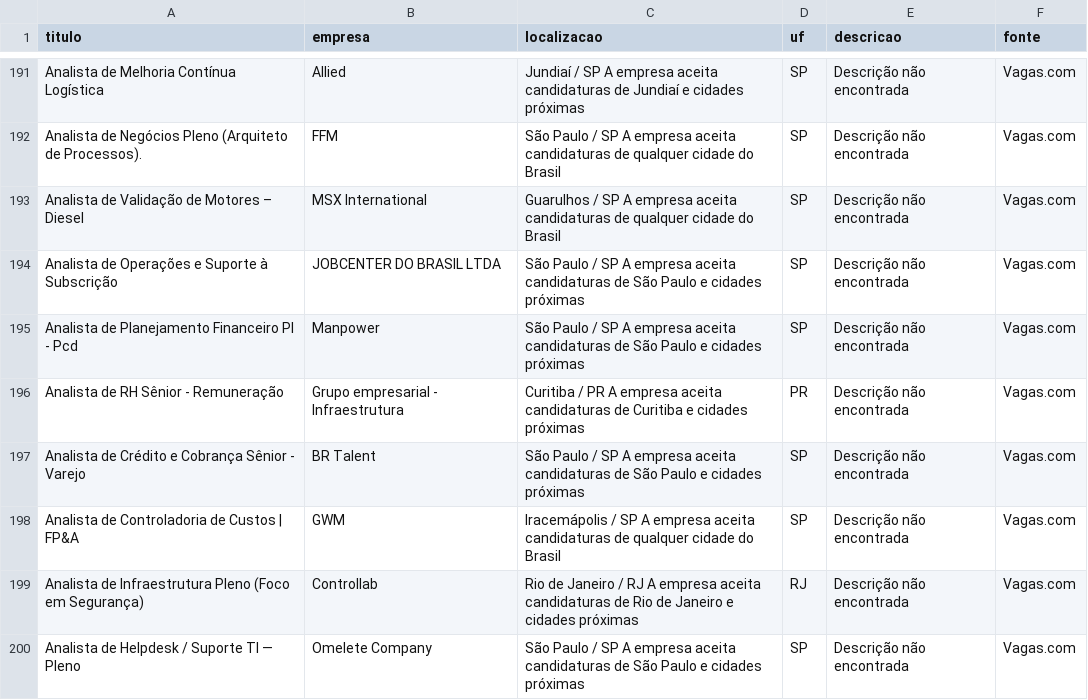
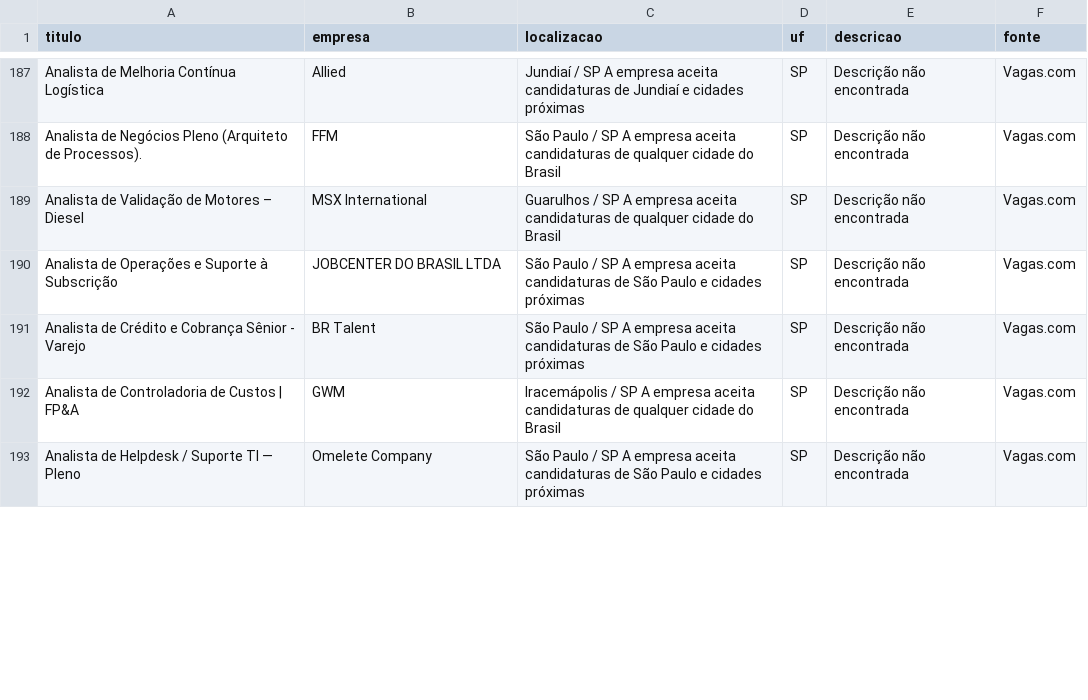
Before and after one commit to rodineyw/analise_vagas, a CSV file: vagas_consolidadas.csv, drawn as a sheet; only a part is shown, gaps mark what is left out; removed rows and columns are numbered as before the commit, all else as after; the diff covers the shown part only; the diff names each change by its address in the sheet, - before the commit and + after, or states it on an @@ line.

Commit message:
CHORE: Atualiza dados de vagas do Vagas.com (Sat Sep 19 12:56:10 UTC 2026)

```diff
--- a/vagas_consolidadas.csv
+++ b/vagas_consolidadas.csv
-row 195: Analista de Planejamento Financeiro Pl - Pcd | Manpower | São Paulo / SP A empresa aceita candidaturas de São Paulo e cidades próximas | SP | Descrição não encontrada | Vagas.com
-row 196: Analista de RH Sênior - Remuneração | Grupo empresarial - Infraestrutura | Curitiba / PR A empresa aceita candidaturas de Curitiba e cidades próximas | PR | Descrição não encontrada | Vagas.com
-row 199: Analista de Infraestrutura Pleno (Foco em Segurança) | Controllab | Rio de Janeiro / RJ A empresa aceita candidaturas de Rio de Janeiro e cidades próximas | RJ | Descrição não encontrada | Vagas.com
```
Also changed, not shown: 9 added rows, 15 removed rows, 6 moved rows and 2 edited cells elsewhere in this file.
